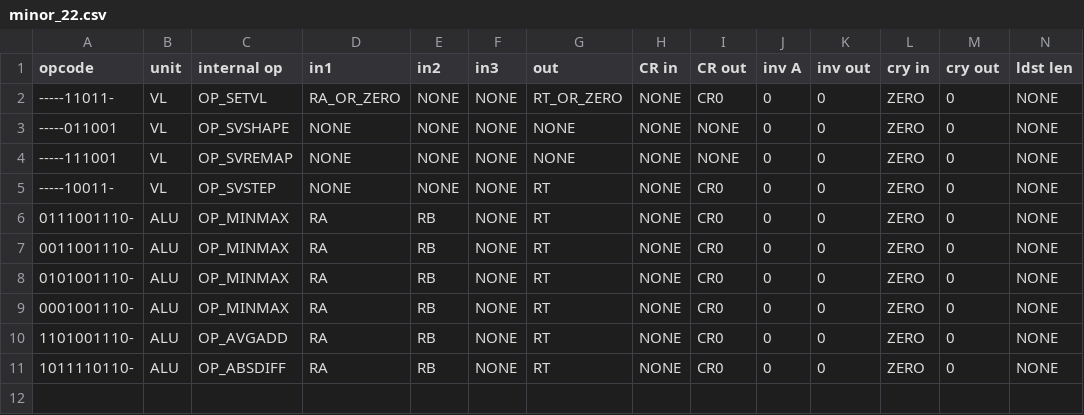
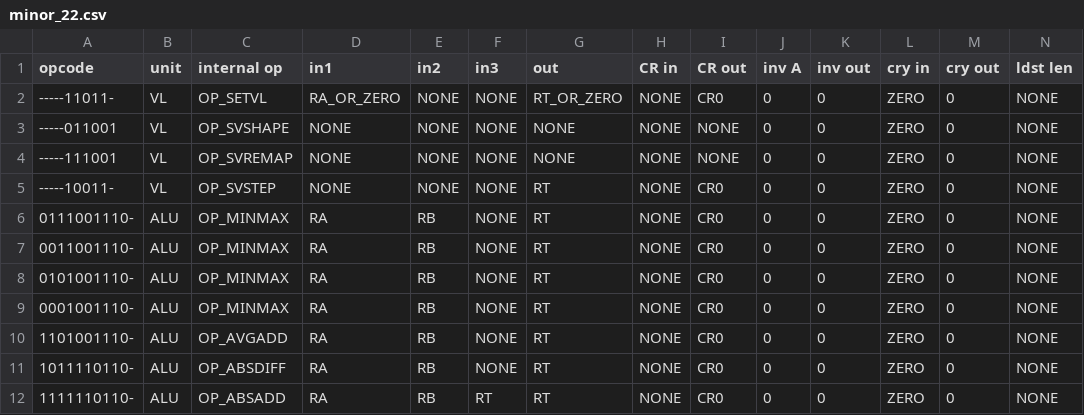
Before and after one commit to Libre-SOC-mirrors/openpower-isa, a CSV file: openpower/isatables/minor_22.csv, drawn as a sheet; only a part is shown; rows hold the shown columns only; the diff names each change by its address in the sheet, - before the commit and + after, or states it on an @@ line.

Commit message:
add absadd (unsigned) DRAFT https://bugs.libre-soc.org/show_bug.cgi?id=863

```diff
--- a/openpower/isatables/minor_22.csv
+++ b/openpower/isatables/minor_22.csv
+row 12: 1111110110- | ALU | OP_ABSADD | RA | RB | RT | RT | NONE | CR0 | 0 | 0 | ZERO | 0 | NONE
```
Also changed, not shown: 5 other files.
